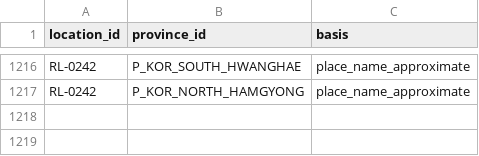
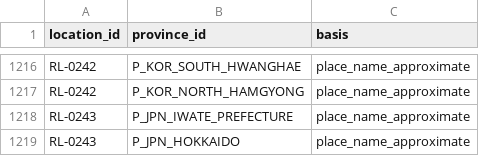
Before and after one commit to ilmiolocaleconme-cpu/grandstrategywwii, a CSV file: data/resources/location_provinces.csv, drawn as a sheet; only a part is shown, gaps mark what is left out; the diff names each change by its address in the sheet, - before the commit and + after, or states it on an @@ line.

```diff
--- a/data/resources/location_provinces.csv
+++ b/data/resources/location_provinces.csv
+row 1218: RL-0243 | P_JPN_IWATE_PREFECTURE | place_name_approximate
+row 1219: RL-0243 | P_JPN_HOKKAIDO | place_name_approximate
```
Also changed, not shown: data/resources/place_provinces.csv, data/resources/produzione_impero_giapponese_1936.csv, 14 other files.
